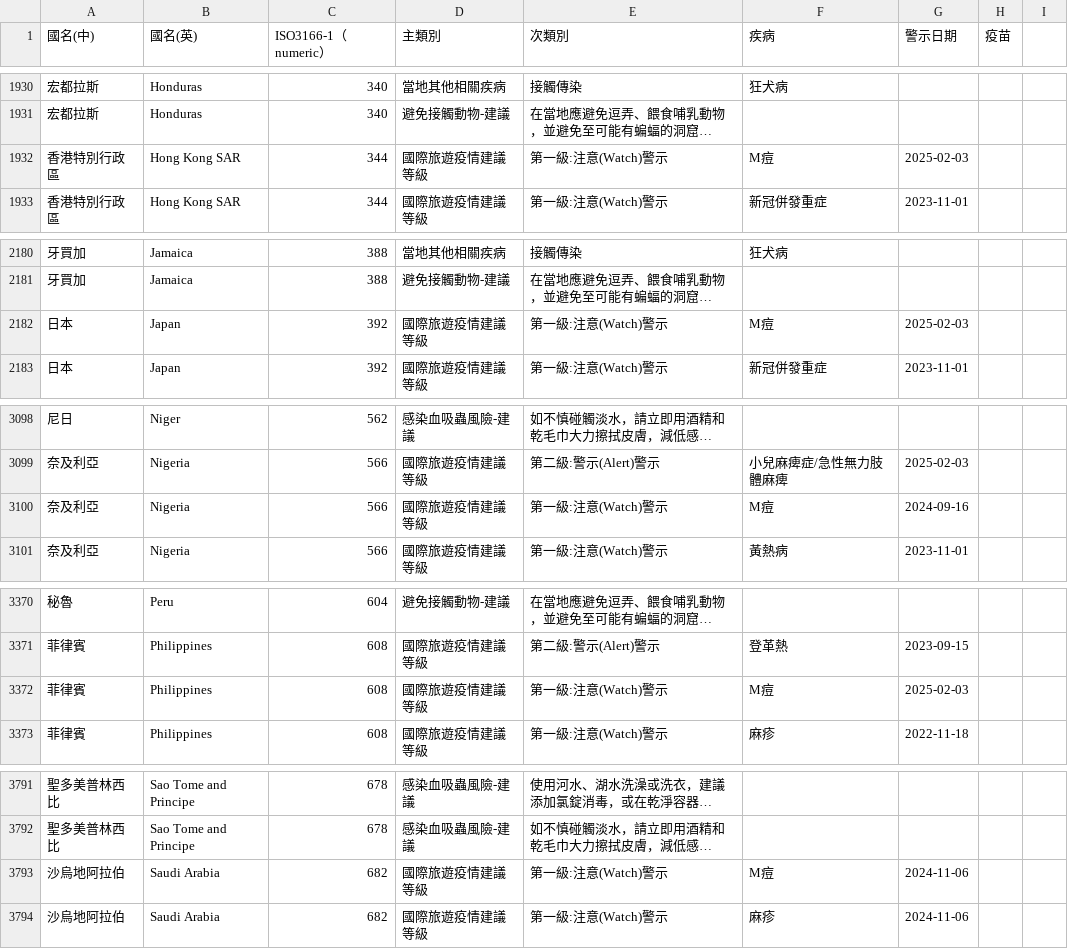
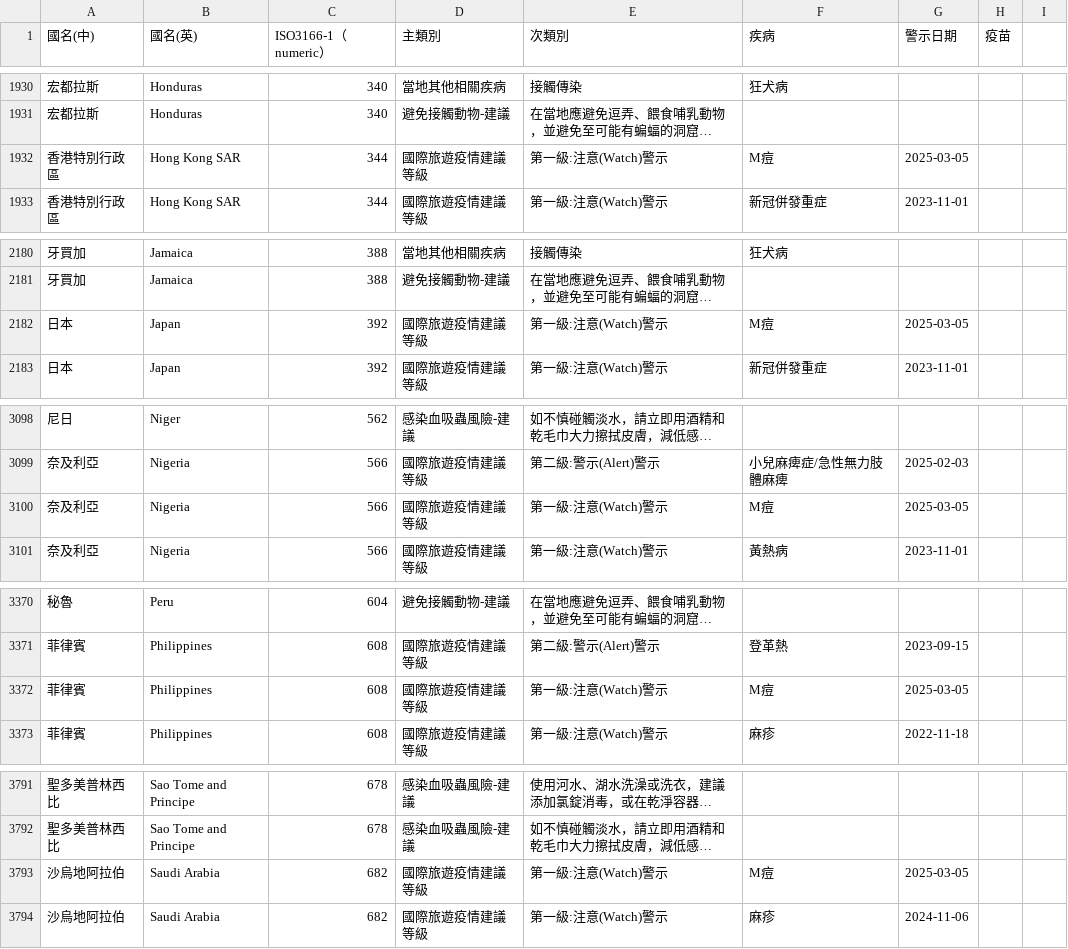
Before and after one commit to doggy8088/cdc-data, a CSV file: data/國際旅遊處方箋網頁內容/國際旅遊處方箋網頁內容.csv, drawn as a sheet; only a part is shown, gaps mark what is left out; long unchanged cells end in …; the diff covers the shown part only; the diff names each change by its address in the sheet, - before the commit and + after, or states it on an @@ line.

```diff
--- a/data/國際旅遊處方箋網頁內容/國際旅遊處方箋網頁內容.csv
+++ b/data/國際旅遊處方箋網頁內容/國際旅遊處方箋網頁內容.csv
-G1932 (警示日期): 2025-02-03
+G1932 (警示日期): 2025-03-05
-G2182 (警示日期): 2025-02-03
+G2182 (警示日期): 2025-03-05
-G3100 (警示日期): 2024-09-16
+G3100 (警示日期): 2025-03-05
-G3372 (警示日期): 2025-02-03
+G3372 (警示日期): 2025-03-05
-G3793 (警示日期): 2024-11-06
+G3793 (警示日期): 2025-03-05
```
Also changed, not shown: 6 added rows, 1 removed row and 17 edited cells elsewhere in this file, data/國際旅遊疫情建議等級表/國際旅遊疫情建議等級表.csv, data/近12個月登革熱病媒蚊調查資料/近12個月登革熱病媒蚊調查資料 - 屏東縣.csv, 7 other files.
